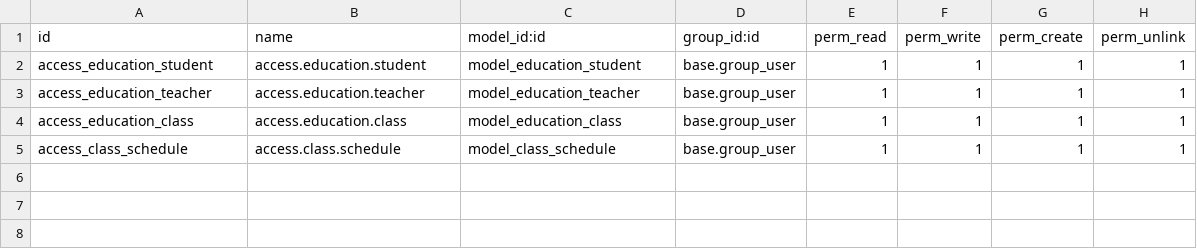
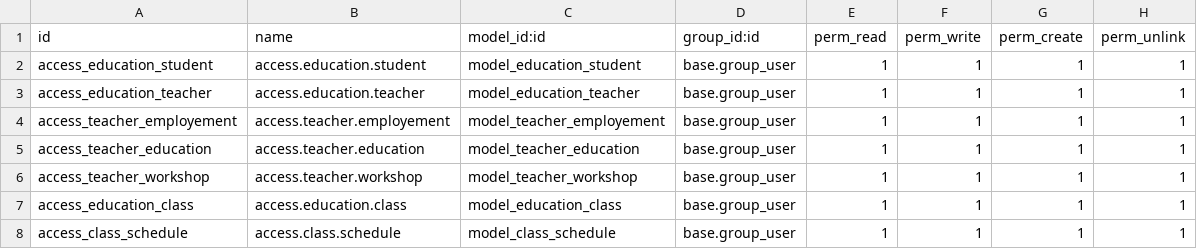
Before and after one commit to Ridho024/Odoo, a CSV file: custom_addons/education_management_system/security/ir.model.access.csv, drawn as a sheet; the diff names each change by its address in the sheet, - before the commit and + after, or states it on an @@ line.

Commit message:
feat(teacher_model): perbaikan views education teacher

```diff
--- a/custom_addons/education_management_system/security/ir.model.access.csv
+++ b/custom_addons/education_management_system/security/ir.model.access.csv
+row 4: access_teacher_employement | access.teacher.employement | model_teacher_employement | base.group_user | 1 | 1 | 1 | 1
+row 5: access_teacher_education | access.teacher.education | model_teacher_education | base.group_user | 1 | 1 | 1 | 1
+row 6: access_teacher_workshop | access.teacher.workshop | model_teacher_workshop | base.group_user | 1 | 1 | 1 | 1
```
Also changed, not shown: 2 other files.
